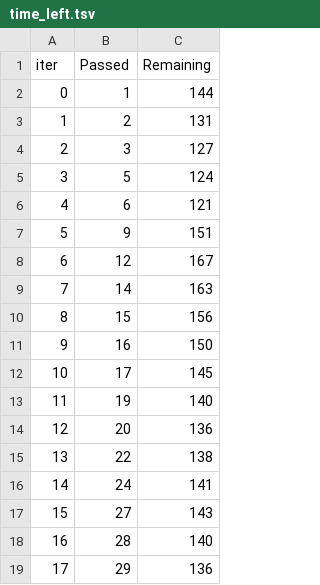
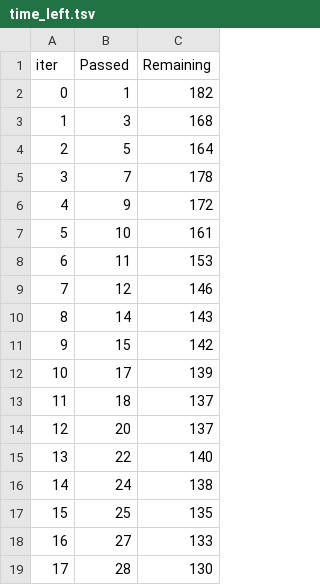
Before and after one commit to gitgod-debug/mlproject, a TSV file: catboost_info/time_left.tsv, drawn as a sheet; only a part is shown; the diff covers the shown part only.

```diff
--- a/catboost_info/time_left.tsv
+++ b/catboost_info/time_left.tsv
@@ -1,19 +1,19 @@
 iter	Passed	Remaining
-0	1	144
-1	2	131
-2	3	127
-3	5	124
-4	6	121
-5	9	151
-6	12	167
-7	14	163
-8	15	156
-9	16	150
-10	17	145
-11	19	140
-12	20	136
-13	22	138
-14	24	141
-15	27	143
-16	28	140
-17	29	136
+0	1	182
+1	3	168
+2	5	164
+3	7	178
+4	9	172
+5	10	161
+6	11	153
+7	12	146
+8	14	143
+9	15	142
+10	17	139
+11	18	137
+12	20	137
+13	22	140
+14	24	138
+15	25	135
+16	27	133
+17	28	130
```
Also changed, not shown: 155 edited cells elsewhere in this file, 5 other files.
